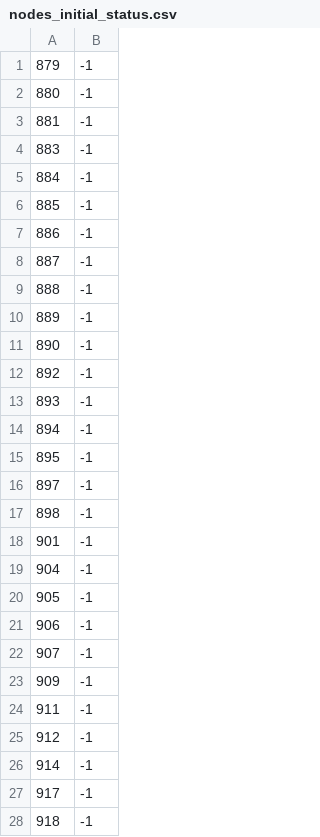
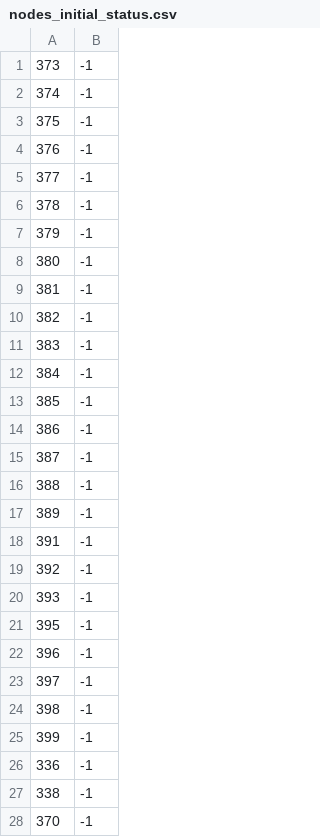
Before and after one commit to GiulioRossetti/ndlib-rest, a CSV file: data/exploratories/ClusteredBA_bottom/nodes_initial_status.csv, drawn as a sheet; only a part is shown; the diff covers the shown part only.

```diff
--- a/data/exploratories/ClusteredBA_bottom/nodes_initial_status.csv
+++ b/data/exploratories/ClusteredBA_bottom/nodes_initial_status.csv
@@ -1,28 +1,28 @@
-879,-1
-880,-1
-881,-1
-883,-1
-884,-1
-885,-1
-886,-1
-887,-1
-888,-1
-889,-1
-890,-1
-892,-1
-893,-1
-894,-1
-895,-1
-897,-1
-898,-1
-901,-1
-904,-1
-905,-1
-906,-1
-907,-1
-909,-1
-911,-1
-912,-1
-914,-1
-917,-1
-918,-1
+373,-1
+374,-1
+375,-1
+376,-1
+377,-1
+378,-1
+379,-1
+380,-1
+381,-1
+382,-1
+383,-1
+384,-1
+385,-1
+386,-1
+387,-1
+388,-1
+389,-1
+391,-1
+392,-1
+393,-1
+395,-1
+396,-1
+397,-1
+398,-1
+399,-1
+336,-1
+338,-1
+370,-1
```
Also changed, not shown: 70 removed rows and 2 edited cells elsewhere in this file, 2 other files.
